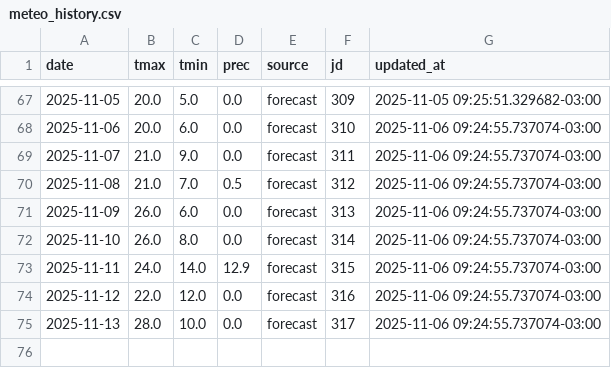
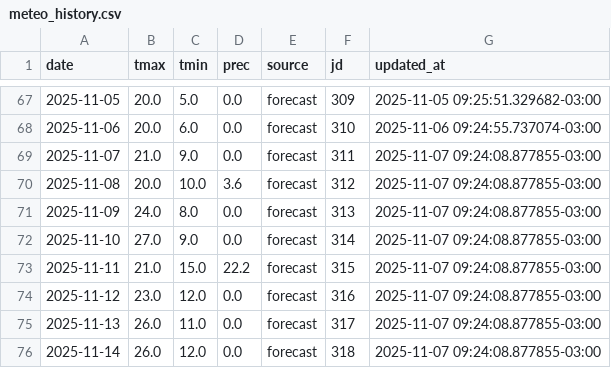
Before and after one commit to PREDWEEM/EUPHOBAHIA, a CSV file: meteo_history.csv, drawn as a sheet; only a part is shown, gaps mark what is left out.

```diff
--- a/meteo_history.csv
+++ b/meteo_history.csv
@@ -68,8 +68,9 @@ date,tmax,tmin,prec,source,jd,updated_at
 2025-11-06,20.0,6.0,0.0,forecast,310,2025-11-06 09:24:55.737074-03:00
-2025-11-07,21.0,9.0,0.0,forecast,311,2025-11-06 09:24:55.737074-03:00
-2025-11-08,21.0,7.0,0.5,forecast,312,2025-11-06 09:24:55.737074-03:00
-2025-11-09,26.0,6.0,0.0,forecast,313,2025-11-06 09:24:55.737074-03:00
-2025-11-10,26.0,8.0,0.0,forecast,314,2025-11-06 09:24:55.737074-03:00
-2025-11-11,24.0,14.0,12.9,forecast,315,2025-11-06 09:24:55.737074-03:00
-2025-11-12,22.0,12.0,0.0,forecast,316,2025-11-06 09:24:55.737074-03:00
-2025-11-13,28.0,10.0,0.0,forecast,317,2025-11-06 09:24:55.737074-03:00
+2025-11-07,21.0,9.0,0.0,forecast,311,2025-11-07 09:24:08.877855-03:00
+2025-11-08,20.0,10.0,3.6,forecast,312,2025-11-07 09:24:08.877855-03:00
+2025-11-09,24.0,8.0,0.0,forecast,313,2025-11-07 09:24:08.877855-03:00
+2025-11-10,27.0,9.0,0.0,forecast,314,2025-11-07 09:24:08.877855-03:00
+2025-11-11,21.0,15.0,22.2,forecast,315,2025-11-07 09:24:08.877855-03:00
+2025-11-12,23.0,12.0,0.0,forecast,316,2025-11-07 09:24:08.877855-03:00
+2025-11-13,26.0,11.0,0.0,forecast,317,2025-11-07 09:24:08.877855-03:00
+2025-11-14,26.0,12.0,0.0,forecast,318,2025-11-07 09:24:08.877855-03:00
```
